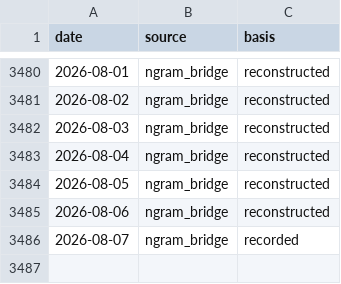
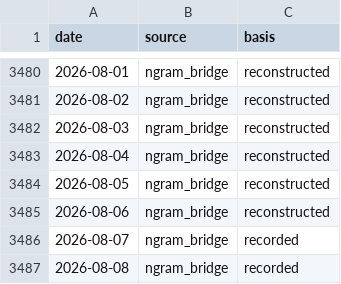
Before and after one commit to PlausibleDissent9/india-geopolitical-risk-monitor, a CSV file: data/raw/provenance.csv, drawn as a sheet; only a part is shown, gaps mark what is left out.

Commit message:
Heal 2026-08-08 into the volume store via the ngram bridge
The DOC API serves nothing for August. A local pipeline run reports

  [gdelt] tail 2026-08-01..2026-08-09 unavailable; keeping the data
          already fetched
  [warn] DOC API unavailable (HTTP 429); using ngram-healed store

and then exits 0 having advanced nothing. That is why the site served
2026-08-07 for a third day: not a wedged runner (that was real, and
separately holding the lane), but a source with no tail and a pipeline
that treats "no new data" as success.

src/fetch_ngrams --heal is the documented fallback for exactly this,
per the GDELT maintainer's guidance after the July disruption. Run
locally it sampled and recorded 2026-08-08 in one pass. 2026-08-09 is
correctly absent: the measured day is not complete yet.

Recorded as an APPEND. The heal's rewrite of the store had also
re-emitted 2026-08-07 with a shorter float repr (0.012214982744258003
-> 0.012214982744258) -- numerically the same day, different bytes, and
a published day changing bytes is what the vintage tripwire exists to
catch. The committed row is restored verbatim and only the new day is
added, so the diff is one insertion and no deletions.

provenance.csv records the basis: 2026-08-08,ngram_bridge,recorded.

```diff
--- a/data/raw/provenance.csv
+++ b/data/raw/provenance.csv
@@ -3486 +3486,2 @@ date,source,basis
 2026-08-07,ngram_bridge,recorded
+2026-08-08,ngram_bridge,recorded
```
Also changed, not shown: data/raw/gdelt_volume.csv.
